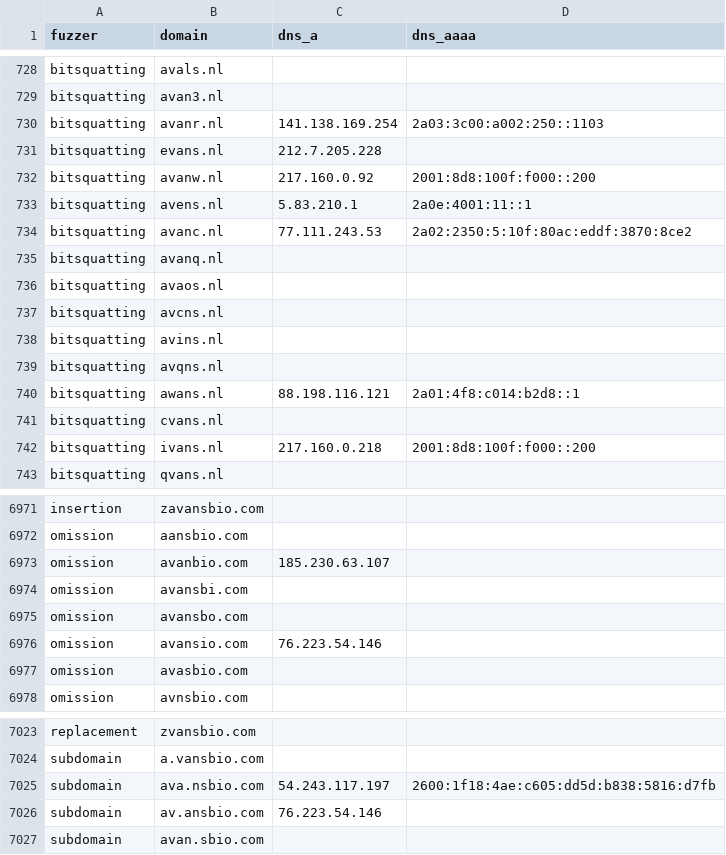
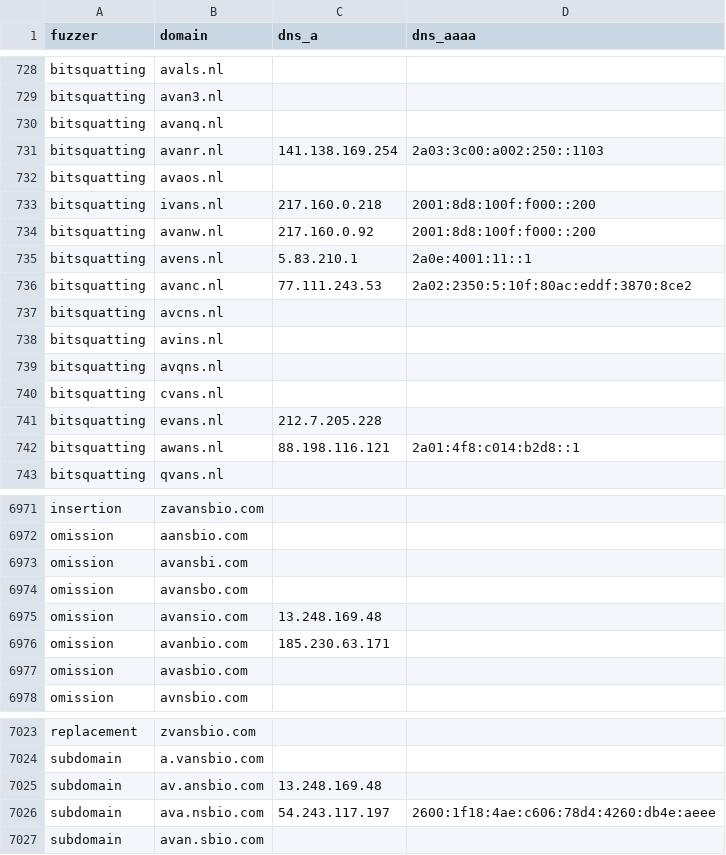
Before and after one commit to kqlen/Lists, a CSV file: DNSTWIST/data/dnstwist_all.csv, drawn as a sheet; only a part is shown, gaps mark what is left out; the diff covers the shown part only.

```diff
--- a/DNSTWIST/data/dnstwist_all.csv
+++ b/DNSTWIST/data/dnstwist_all.csv
@@ -729,4 +729,6 @@ bitsquatting,avals.nl,,
 bitsquatting,avan3.nl,,
+bitsquatting,avanq.nl,,
 bitsquatting,avanr.nl,141.138.169.254,2a03:3c00:a002:250::1103
-bitsquatting,evans.nl,212.7.205.228,
+bitsquatting,avaos.nl,,
+bitsquatting,ivans.nl,217.160.0.218,2001:8d8:100f:f000::200
 bitsquatting,avanw.nl,217.160.0.92,2001:8d8:100f:f000::200
@@ -734,4 +736,2 @@ bitsquatting,avens.nl,5.83.210.1,2a0e:4001:11::1
 bitsquatting,avanc.nl,77.111.243.53,2a02:2350:5:10f:80ac:eddf:3870:8ce2
-bitsquatting,avanq.nl,,
-bitsquatting,avaos.nl,,
 bitsquatting,avcns.nl,,
@@ -739,5 +739,5 @@ bitsquatting,avins.nl,,
 bitsquatting,avqns.nl,,
-bitsquatting,awans.nl,88.198.116.121,2a01:4f8:c014:b2d8::1
 bitsquatting,cvans.nl,,
-bitsquatting,ivans.nl,217.160.0.218,2001:8d8:100f:f000::200
+bitsquatting,evans.nl,212.7.205.228,
+bitsquatting,awans.nl,88.198.116.121,2a01:4f8:c014:b2d8::1
 bitsquatting,qvans.nl,,
@@ -6972,6 +6972,6 @@ insertion,zavansbio.com,,
 omission,aansbio.com,,
-omission,avanbio.com,185.230.63.107,
 omission,avansbi.com,,
 omission,avansbo.com,,
-omission,avansio.com,76.223.54.146,
+omission,avansio.com,13.248.169.48,
+omission,avanbio.com,185.230.63.171,
 omission,avasbio.com,,
@@ -7024,4 +7024,4 @@ replacement,zvansbio.com,,
 subdomain,a.vansbio.com,,
-subdomain,ava.nsbio.com,54.243.117.197,2600:1f18:4ae:c605:dd5d:b838:5816:d7fb
-subdomain,av.ansbio.com,76.223.54.146,
+subdomain,av.ansbio.com,13.248.169.48,
+subdomain,ava.nsbio.com,54.243.117.197,2600:1f18:4ae:c606:78d4:4260:db4e:aeee
 subdomain,avan.sbio.com,,
```
Also changed, not shown: 1 added row, 1 removed row, 4 moved rows and 7 edited cells elsewhere in this file.
